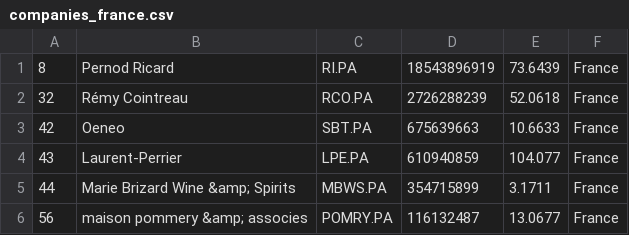
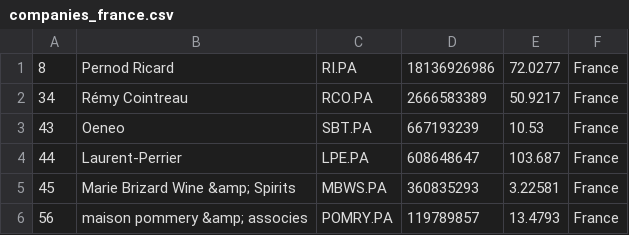
Before and after one commit to Andyflow28/merida-june-6-2024, a CSV file: companies_france.csv, drawn as a sheet.

```diff
--- a/companies_france.csv
+++ b/companies_france.csv
@@ -1,6 +1,6 @@
-"8","Pernod Ricard","RI.PA","18543896919","73.6439","France"
-"32","Rémy Cointreau","RCO.PA","2726288239","52.0618","France"
-"42","Oeneo","SBT.PA","675639663","10.6633","France"
-"43","Laurent-Perrier","LPE.PA","610940859","104.077","France"
-"44","Marie Brizard Wine &amp; Spirits","MBWS.PA","354715899","3.1711","France"
-"56","maison pommery &amp; associes","POMRY.PA","116132487","13.0677","France"
+"8","Pernod Ricard","RI.PA","18136926986","72.0277","France"
+"34","Rémy Cointreau","RCO.PA","2666583389","50.9217","France"
+"43","Oeneo","SBT.PA","667193239","10.53","France"
+"44","Laurent-Perrier","LPE.PA","608648647","103.687","France"
+"45","Marie Brizard Wine &amp; Spirits","MBWS.PA","360835293","3.22581","France"
+"56","maison pommery &amp; associes","POMRY.PA","119789857","13.4793","France"
```
Also changed, not shown: companies-all.csv, companies_germany.csv, 1 other file.
